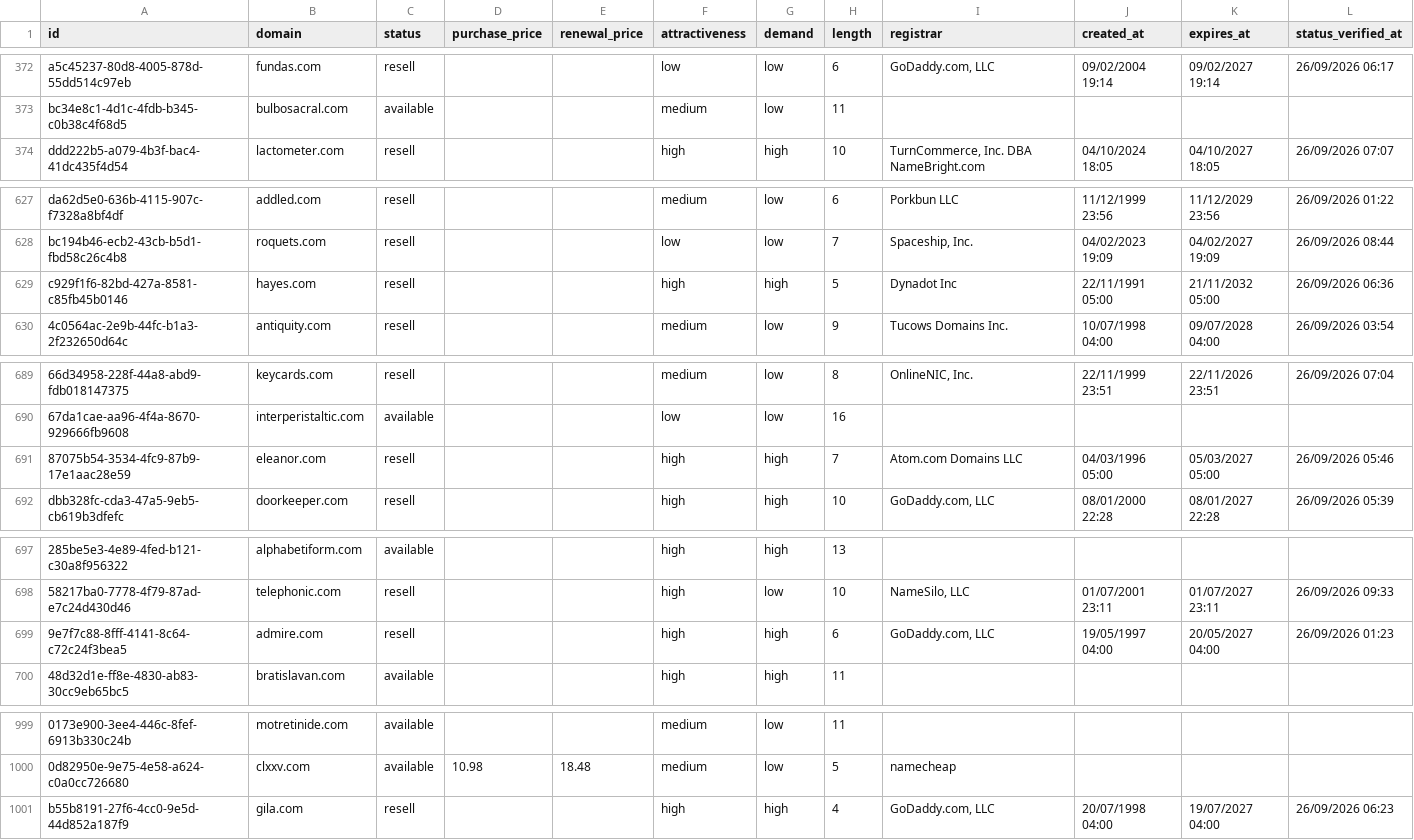
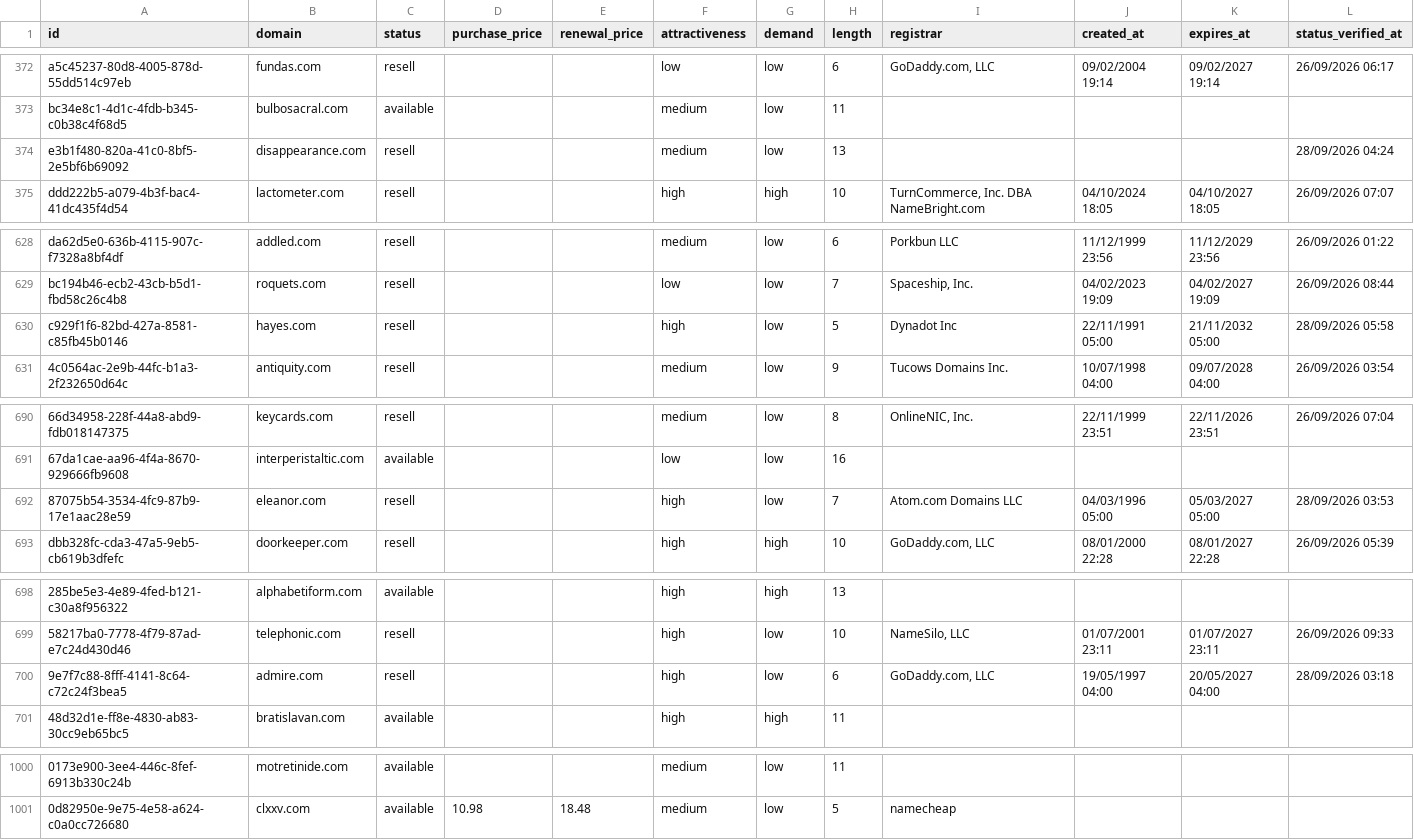
Before and after one commit to UniqueDomains/com-oneword-domains, a CSV file: com.csv, drawn as a sheet; only a part is shown, gaps mark what is left out; removed rows and columns are numbered as before the commit, all else as after; the diff covers the shown part only; the diff names each change by its address in the sheet, - before the commit and + after, or states it on an @@ line.

Commit message:
Domains update

```diff
--- a/com.csv
+++ b/com.csv
+row 374: e3b1f480-820a-41c0-8bf5-2e5bf6b69092 | disappearance.com | resell |  |  | medium | low | 13 |  |  |  | 28/09/2026 04:24
-G630 (demand): high
+G630 (demand): low
-L630 (status_verified_at): 26/09/2026 06:36
+L630 (status_verified_at): 28/09/2026 05:58
-G692 (demand): high
+G692 (demand): low
-L692 (status_verified_at): 26/09/2026 05:46
+L692 (status_verified_at): 28/09/2026 03:53
-G700 (demand): high
+G700 (demand): low
-L700 (status_verified_at): 26/09/2026 01:23
+L700 (status_verified_at): 28/09/2026 03:18
-row 1001: b55b8191-27f6-4cc0-9e5d-44d852a187f9 | gila.com | resell |  |  | high | high | 4 | GoDaddy.com, LLC | 20/07/1998 04:00 | 19/07/2027 04:00 | 26/09/2026 06:23
```
Also changed, not shown: 3 edited cells elsewhere in this file, 3 other files.
